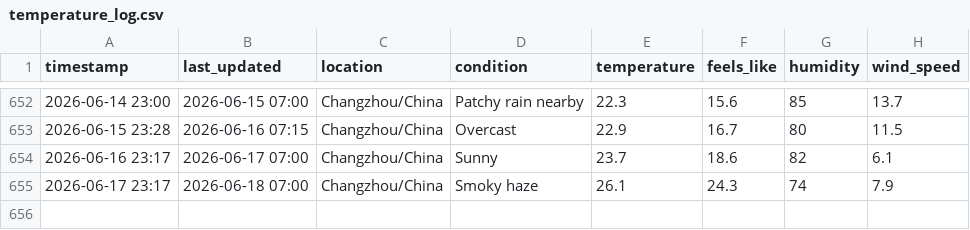
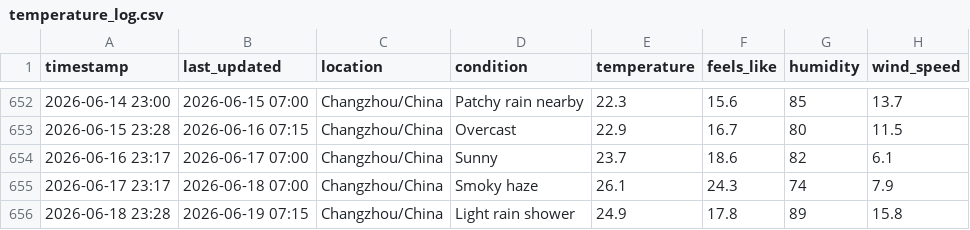
Before and after one commit to delsdwf/medium_actions_weather, a CSV file: temperature_log.csv, drawn as a sheet; only a part is shown, gaps mark what is left out; the diff names each change by its address in the sheet, - before the commit and + after, or states it on an @@ line.

```diff
--- a/temperature_log.csv
+++ b/temperature_log.csv
+row 656: 2026-06-18 23:28 | 2026-06-19 07:15 | Changzhou/China | Light rain shower | 24.9 | 17.8 | 89 | 15.8
```
